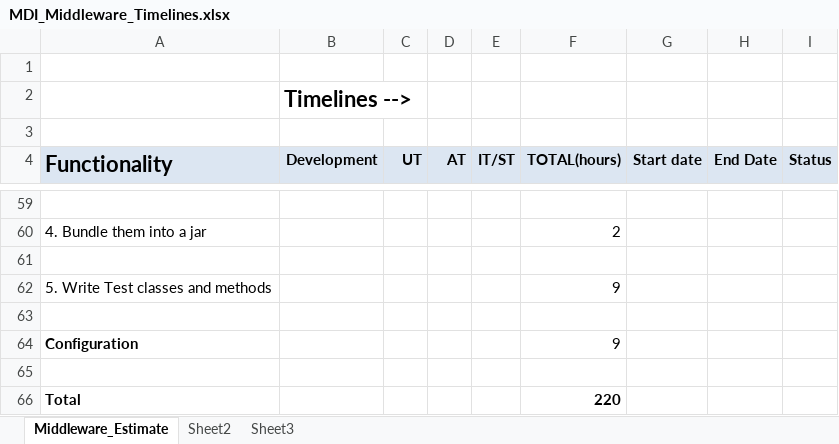
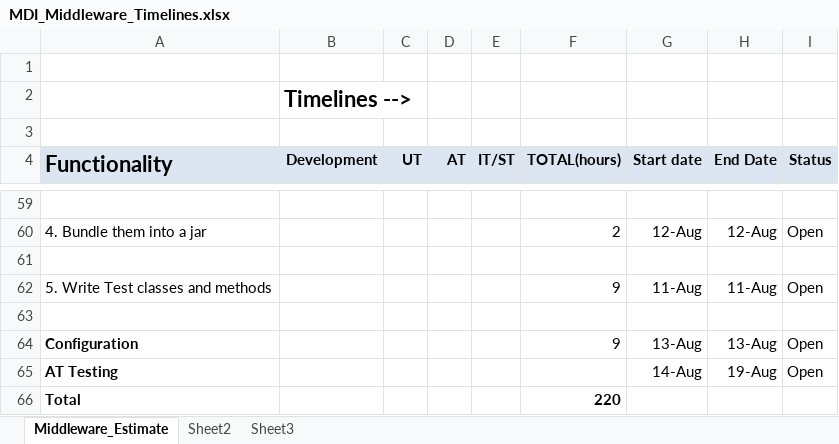
Before and after one commit to kishor-chockalingam/PRY-CC, an Excel workbook: docs/bio metric integration estimation/MDI_Middleware_Timelines.xlsx, sheet Middleware_Estimate, drawn as a sheet; only a part is shown, gaps mark what is left out; values as stored, in another font and other column widths than the file's, no borders; the diff covers the shown part only; the diff names each change by its address in the sheet, - before the commit and + after, or states it on an @@ line.

Commit message:
middle ware updates

```diff
--- a/docs/bio metric integration estimation/MDI_Middleware_Timelines.xlsx (sheet Middleware_Estimate)
+++ b/docs/bio metric integration estimation/MDI_Middleware_Timelines.xlsx (sheet Middleware_Estimate)
-G60 (Start date): (empty)
+G60 (Start date): 12-Aug
-H60 (End Date): (empty)
+H60 (End Date): 12-Aug
-I60 (Status): (empty)
+I60 (Status): Open
-G62 (Start date): (empty)
+G62 (Start date): 11-Aug
-H62 (End Date): (empty)
+H62 (End Date): 11-Aug
-I62 (Status): (empty)
+I62 (Status): Open
-G64 (Start date): (empty)
+G64 (Start date): 13-Aug
-H64 (End Date): (empty)
+H64 (End Date): 13-Aug
-I64 (Status): (empty)
+I64 (Status): Open
-row 65: (empty)
+row 65: AT Testing |  |  |  |  |  | 14-Aug | 19-Aug | Open
```
Also changed, not shown: 57 edited cells elsewhere in this sheet.
